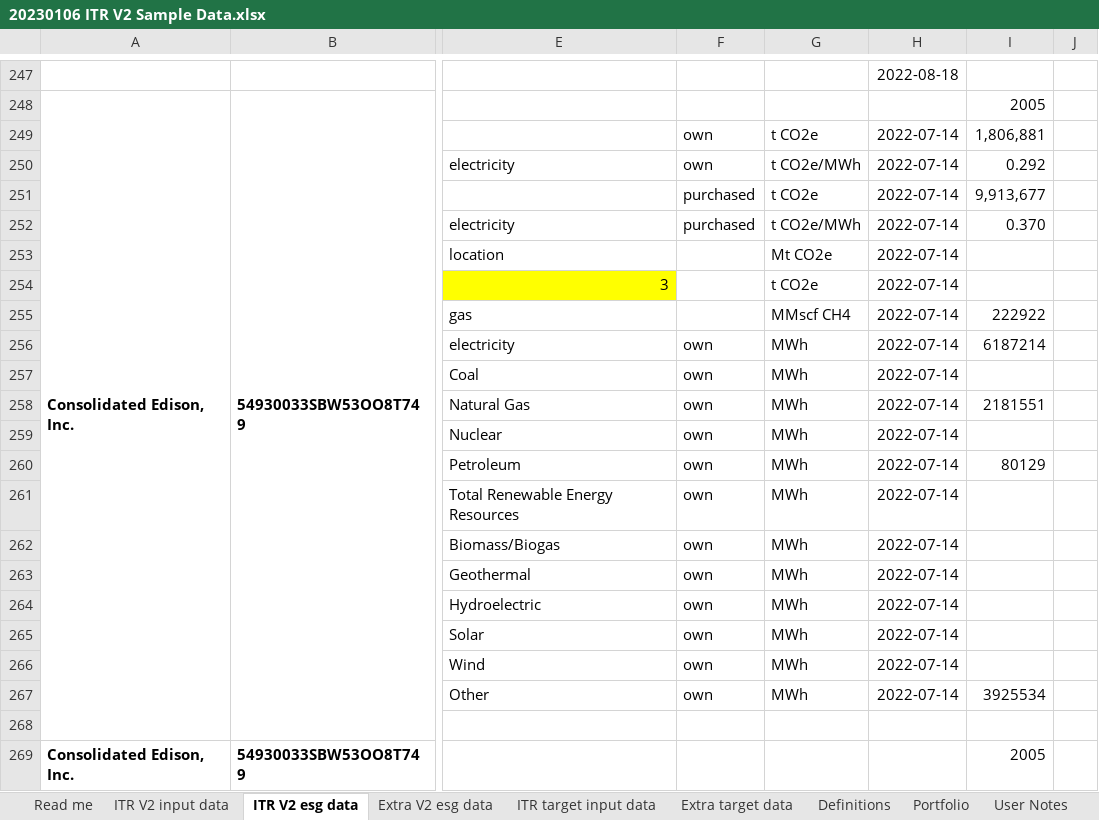
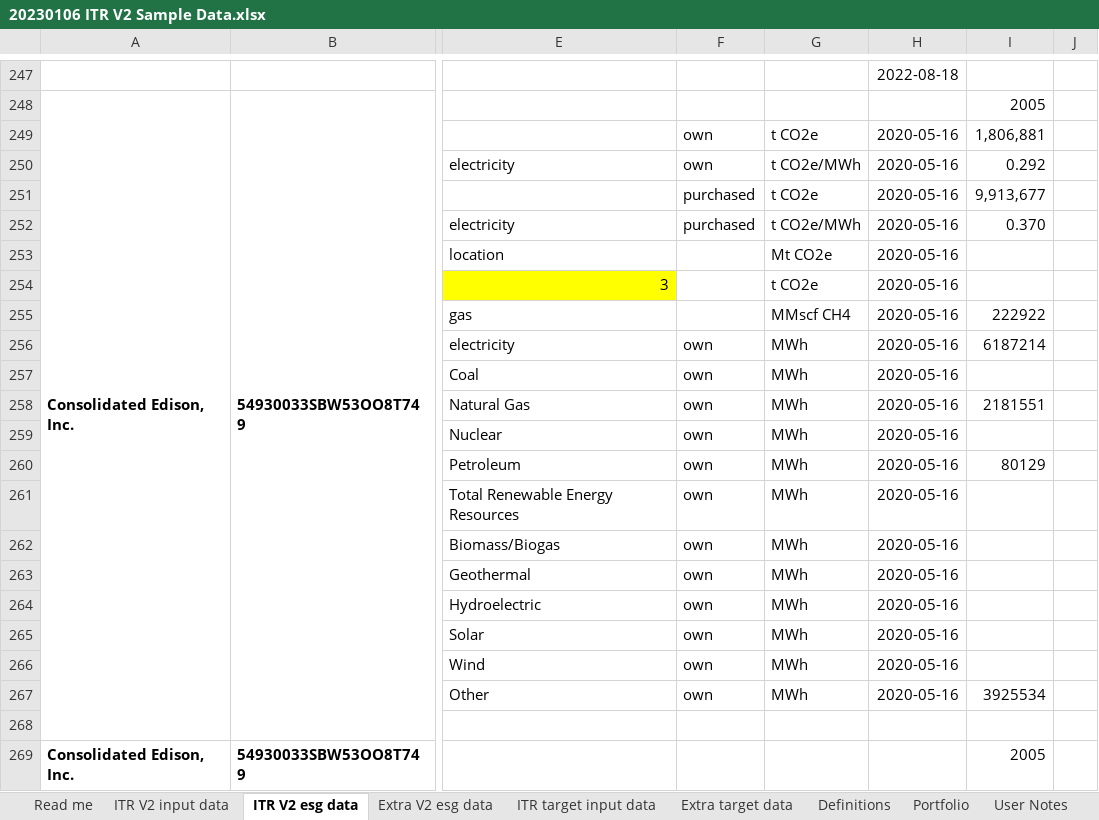
Before and after one commit to os-climate/ITR, an Excel workbook: examples/data/20230106 ITR V2 Sample Data.xlsx, sheet ITR V2 esg data, drawn as a sheet; only a part is shown, gaps mark what is left out; values as stored, in another font and other column widths than the file's, no borders; the diff covers the shown part only; the diff names each change by its address in the sheet, - before the commit and + after, or states it on an @@ line.

```diff
--- a/examples/data/20230106 ITR V2 Sample Data.xlsx (sheet ITR V2 esg data)
+++ b/examples/data/20230106 ITR V2 Sample Data.xlsx (sheet ITR V2 esg data)
-H249:H267: 2022-07-14
+H249:H267: 2020-05-16
```
Also changed, not shown: 16 edited cells elsewhere in this sheet, examples/data/20230524 ITR V2 SBTi.xlsx, examples/data/benchmark_OECM_PC.xlsx, 14 other files.
